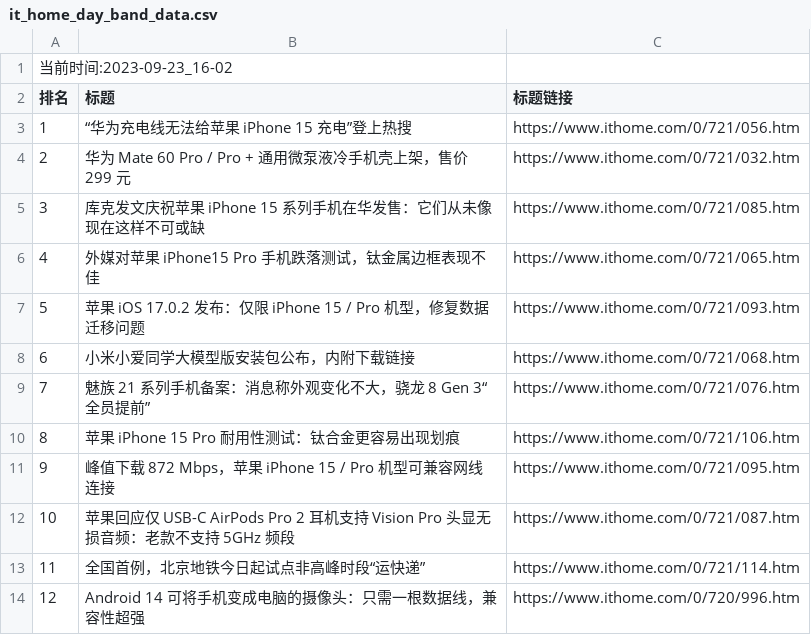
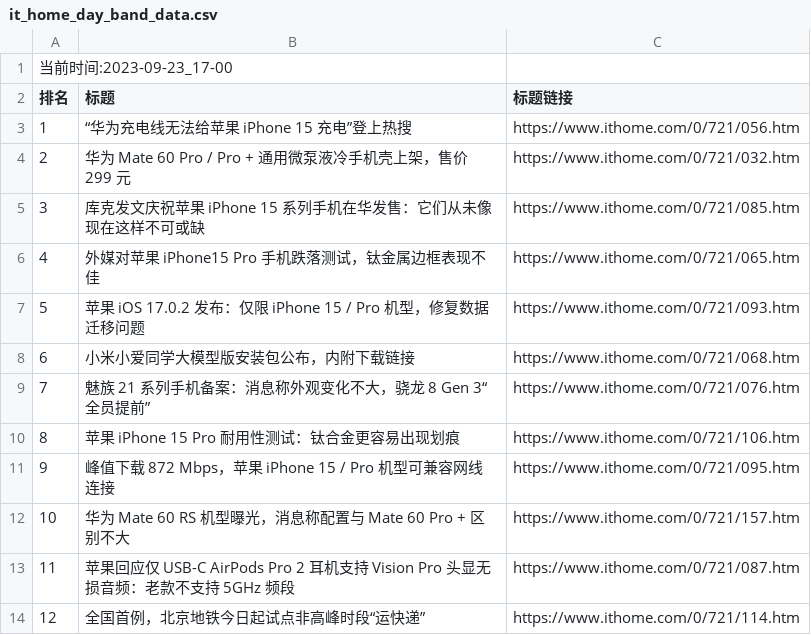
Before and after one commit to zhaowei1869/python_spider, a CSV file: 微博热搜/data/it_home_day_band_data.csv, drawn as a sheet.

```diff
--- a/微博热搜/data/it_home_day_band_data.csv
+++ b/微博热搜/data/it_home_day_band_data.csv
@@ -1,2 +1,2 @@
-当前时间:2023-09-23_16-02
+当前时间:2023-09-23_17-00
 排名,标题,标题链接
@@ -11,4 +11,4 @@
 9,峰值下载 872 Mbps，苹果 iPhone 15 / Pro 机型可兼容网线连接,https://www.ithome.com/0/721/095.htm
-10,苹果回应仅 USB-C AirPods Pro 2 耳机支持 Vision Pro 头显无损音频：老款不支持 5GHz 频段,https://www.ithome.com/0/721/087.htm
-11,全国首例，北京地铁今日起试点非高峰时段“运快递”,https://www.ithome.com/0/721/114.htm
-12,Android 14 可将手机变成电脑的摄像头：只需一根数据线，兼容性超强,https://www.ithome.com/0/720/996.htm
+10,华为 Mate 60 RS 机型曝光，消息称配置与 Mate 60 Pro + 区别不大,https://www.ithome.com/0/721/157.htm
+11,苹果回应仅 USB-C AirPods Pro 2 耳机支持 Vision Pro 头显无损音频：老款不支持 5GHz 频段,https://www.ithome.com/0/721/087.htm
+12,全国首例，北京地铁今日起试点非高峰时段“运快递”,https://www.ithome.com/0/721/114.htm
```
Also changed, not shown: 2 other files.
